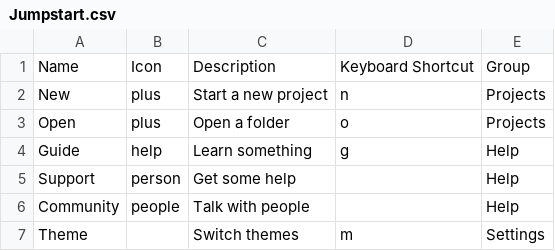
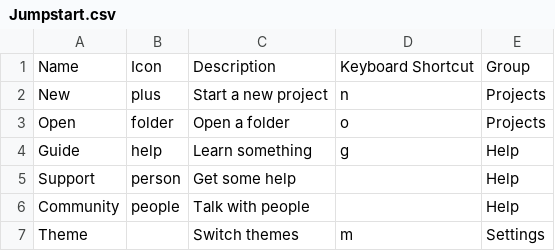
Before and after one commit to weareunderdesign/rnbw, a CSV file: src/_ref/cmdk.ref/Jumpstart.csv, drawn as a sheet.

```diff
--- a/src/_ref/cmdk.ref/Jumpstart.csv
+++ b/src/_ref/cmdk.ref/Jumpstart.csv
@@ -2,3 +2,3 @@
 New,plus,Start a new project,n,Projects
-Open,plus,Open a folder,o,Projects
+Open,folder,Open a folder,o,Projects
 Guide,help,Learn something,g,Help
```
Also changed, not shown: 1 other file.
